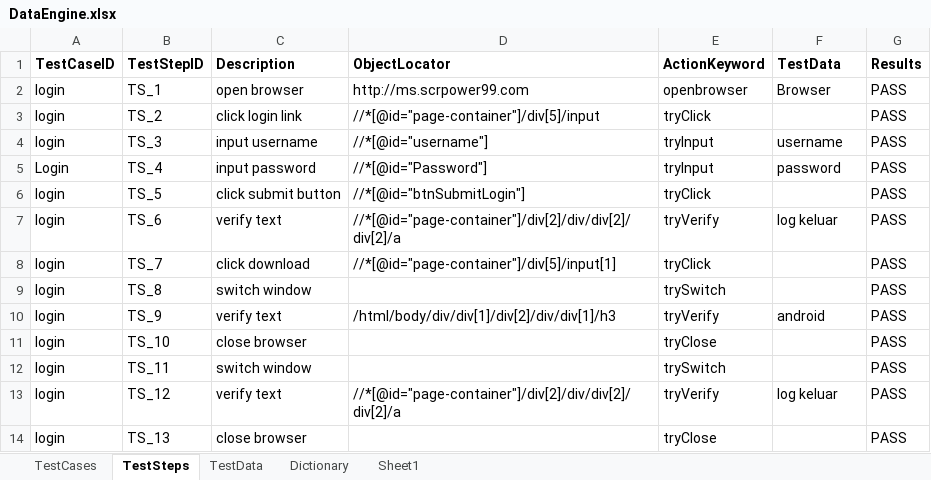
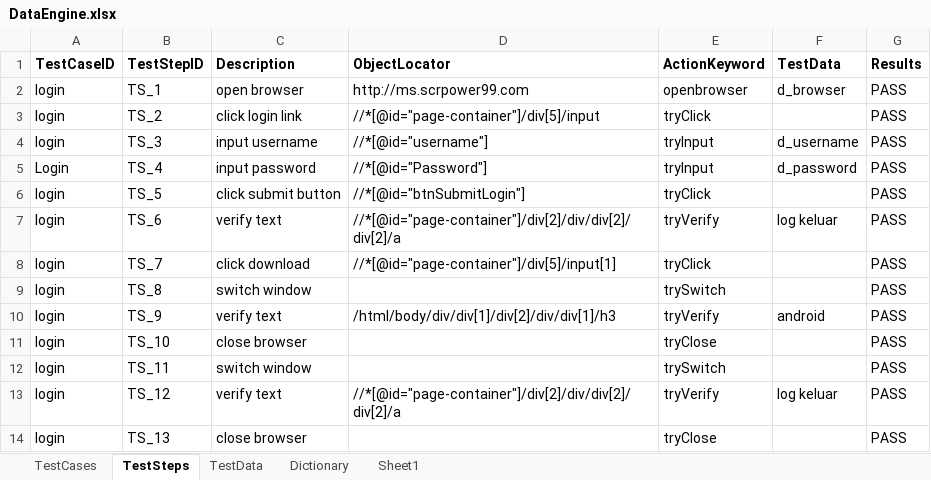
Before and after one commit to ziyilam/automation, an Excel workbook: src/dataEngine/DataEngine.xlsx, sheet TestSteps, drawn as a sheet; values as stored, in another font and other column widths than the file's, no borders; the diff names each change by its address in the sheet, - before the commit and + after, or states it on an @@ line.

Commit message:
enable prefix for testData keywords that need to refer to testData sheet

```diff
--- a/src/dataEngine/DataEngine.xlsx (sheet TestSteps)
+++ b/src/dataEngine/DataEngine.xlsx (sheet TestSteps)
-F2 (TestData): Browser
+F2 (TestData): d_browser
-F4 (TestData): username
+F4 (TestData): d_username
-F5 (TestData): password
+F5 (TestData): d_password
```
Also changed, not shown: sheet TestData, 2 other files.
